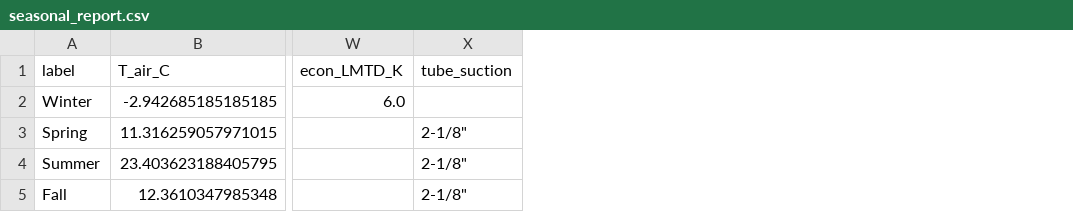
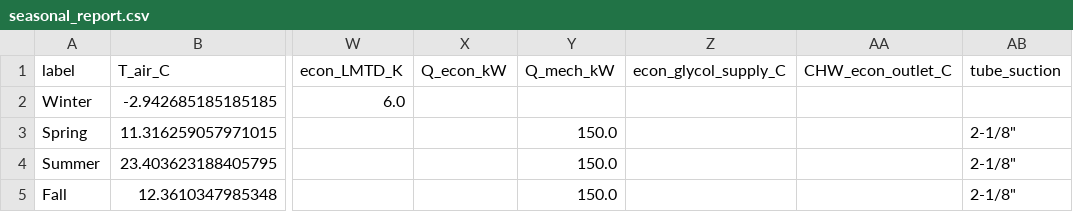
Before and after one commit to younes-heidari/IRCC-Data-Center, a CSV file: report/tables/performance/seasonal/seasonal_report.csv, drawn as a sheet; only a part is shown, gaps mark what is left out; the diff names each change by its address in the sheet, - before the commit and + after, or states it on an @@ line.

```diff
--- a/report/tables/performance/seasonal/seasonal_report.csv
+++ b/report/tables/performance/seasonal/seasonal_report.csv
+column X (Q_econ_kW), empty
+column Y (Q_mech_kW), rows 3-5: all 150.0
+column Z (econ_glycol_supply_C), empty
+column AA (CHW_econ_outlet_C), empty
```
Also changed, not shown: report/tables/performance/monthly/monthly_report.csv, 11 other files.
